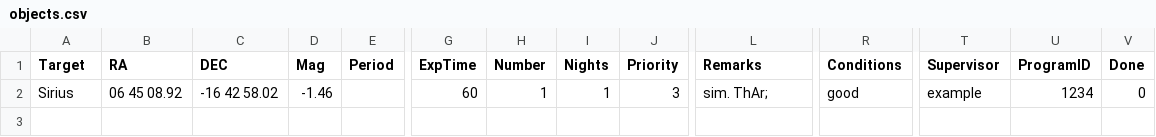
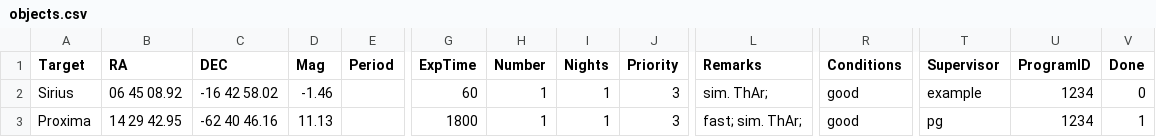
Before and after one commit to pavolgaj/Scheduler, a CSV file: db/objects.csv, drawn as a sheet; only a part is shown, gaps mark what is left out; rows hold the shown columns only; the diff names each change by its address in the sheet, - before the commit and + after, or states it on an @@ line.

Commit message:
list obj

```diff
--- a/db/objects.csv
+++ b/db/objects.csv
+row 3: Proxima | 14 29 42.95 | -62 40 46.16 | 11.13 |  | 1800 | 1 | 1 | 3 | fast; sim. ThAr; | good | pg | 1234 | 1
```
Also changed, not shown: 5 other files.
